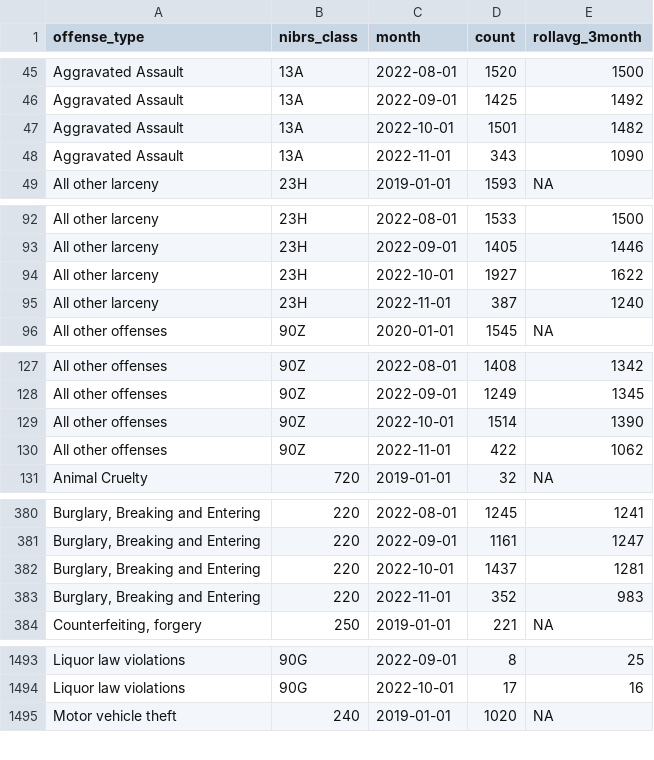
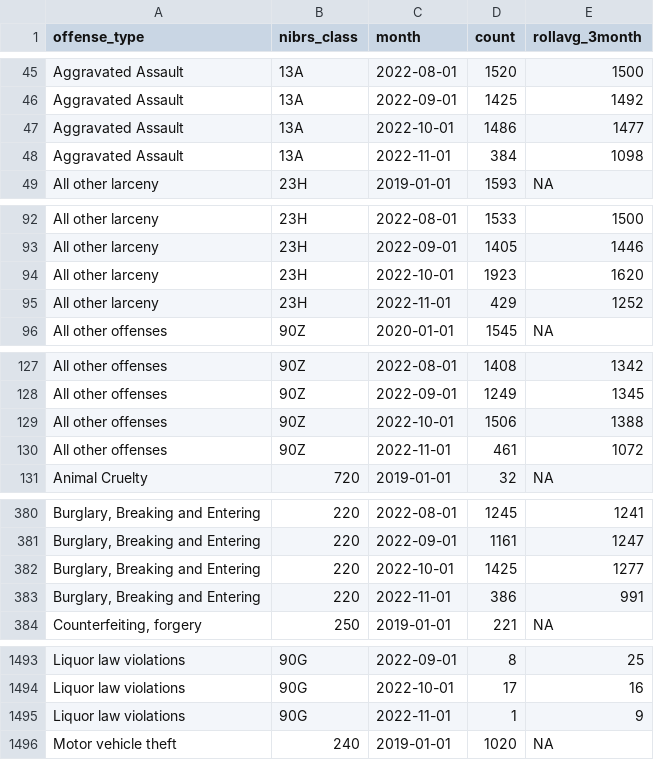
Before and after one commit to abcotvdata/safetytracker_houston, a CSV file: data/output/monthly/citywide_detailed_monthly.csv, drawn as a sheet; only a part is shown, gaps mark what is left out; the diff covers the shown part only; the diff names each change by its address in the sheet, - before the commit and + after, or states it on an @@ line.

```diff
--- a/data/output/monthly/citywide_detailed_monthly.csv
+++ b/data/output/monthly/citywide_detailed_monthly.csv
-D47 (count): 1501
+D47 (count): 1486
-E47 (rollavg_3month): 1482
+E47 (rollavg_3month): 1477
-D48 (count): 343
+D48 (count): 384
-E48 (rollavg_3month): 1090
+E48 (rollavg_3month): 1098
-D94 (count): 1927
+D94 (count): 1923
-E94 (rollavg_3month): 1622
+E94 (rollavg_3month): 1620
-D95 (count): 387
+D95 (count): 429
-E95 (rollavg_3month): 1240
+E95 (rollavg_3month): 1252
-D129 (count): 1514
+D129 (count): 1506
-E129 (rollavg_3month): 1390
+E129 (rollavg_3month): 1388
-D130 (count): 422
+D130 (count): 461
-E130 (rollavg_3month): 1062
+E130 (rollavg_3month): 1072
-D382 (count): 1437
+D382 (count): 1425
-E382 (rollavg_3month): 1281
+E382 (rollavg_3month): 1277
-D383 (count): 352
+D383 (count): 386
-E383 (rollavg_3month): 983
+E383 (rollavg_3month): 991
+row 1495: Liquor law violations | 90G | 2022-11-01 | 1 | 9
```
Also changed, not shown: 99 edited cells elsewhere in this file, data/output/beat/autothefts_beat.csv, data/output/beat/beat_category.csv, 54 other files.
